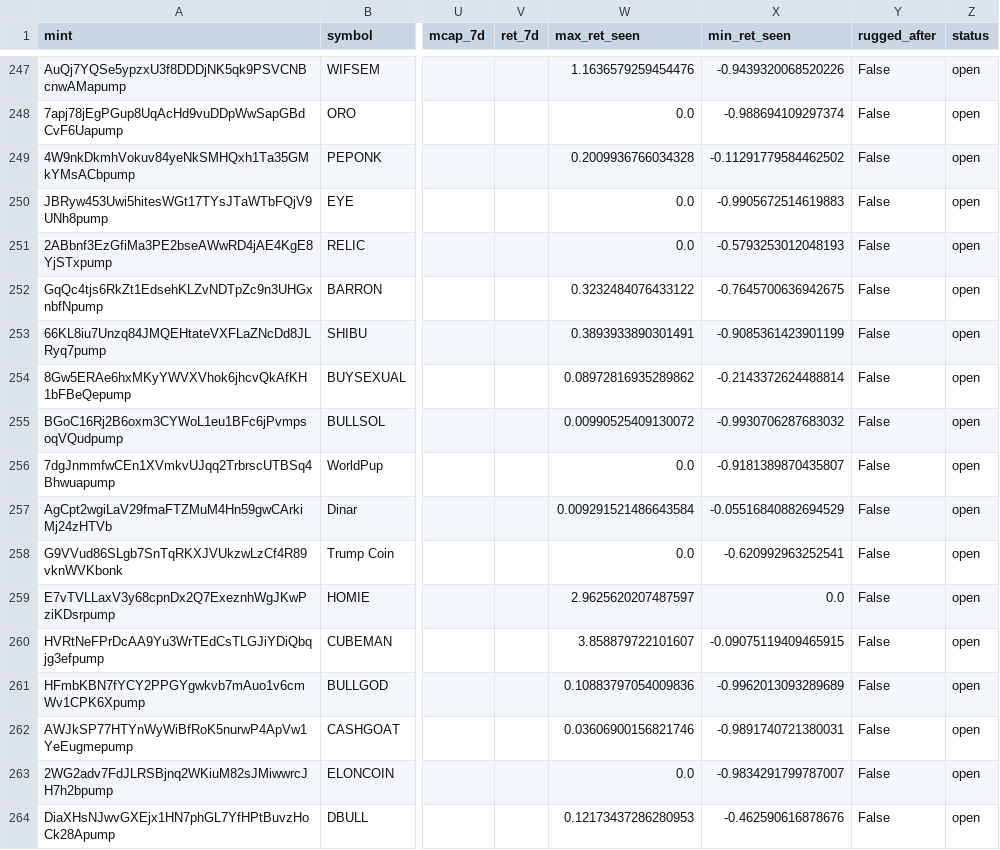
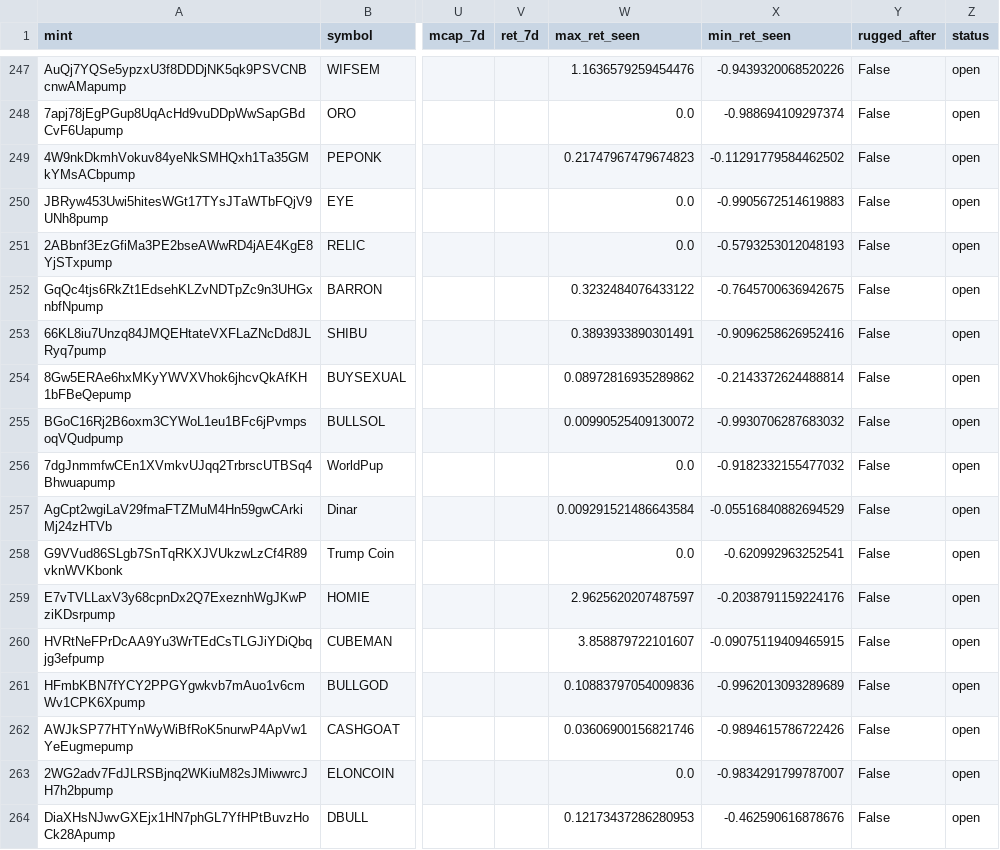
Before and after one commit to yousefjan2007-crypto/solana_screener, a CSV file: data/ledger.csv, drawn as a sheet; only a part is shown, gaps mark what is left out; the diff covers the shown part only; the diff names each change by its address in the sheet, - before the commit and + after, or states it on an @@ line.

```diff
--- a/data/ledger.csv
+++ b/data/ledger.csv
-W249 (max_ret_seen): 0.2009936766034328
+W249 (max_ret_seen): 0.21747967479674823
-X253 (min_ret_seen): -0.9085361423901199
+X253 (min_ret_seen): -0.9096258626952416
-X256 (min_ret_seen): -0.9181389870435807
+X256 (min_ret_seen): -0.9182332155477032
-X259 (min_ret_seen): 0.0
+X259 (min_ret_seen): -0.2038791159224176
-X262 (min_ret_seen): -0.9891740721380031
+X262 (min_ret_seen): -0.9894615786722426
```
Also changed, not shown: 4 added rows and 20 edited cells elsewhere in this file, 2 other files.
